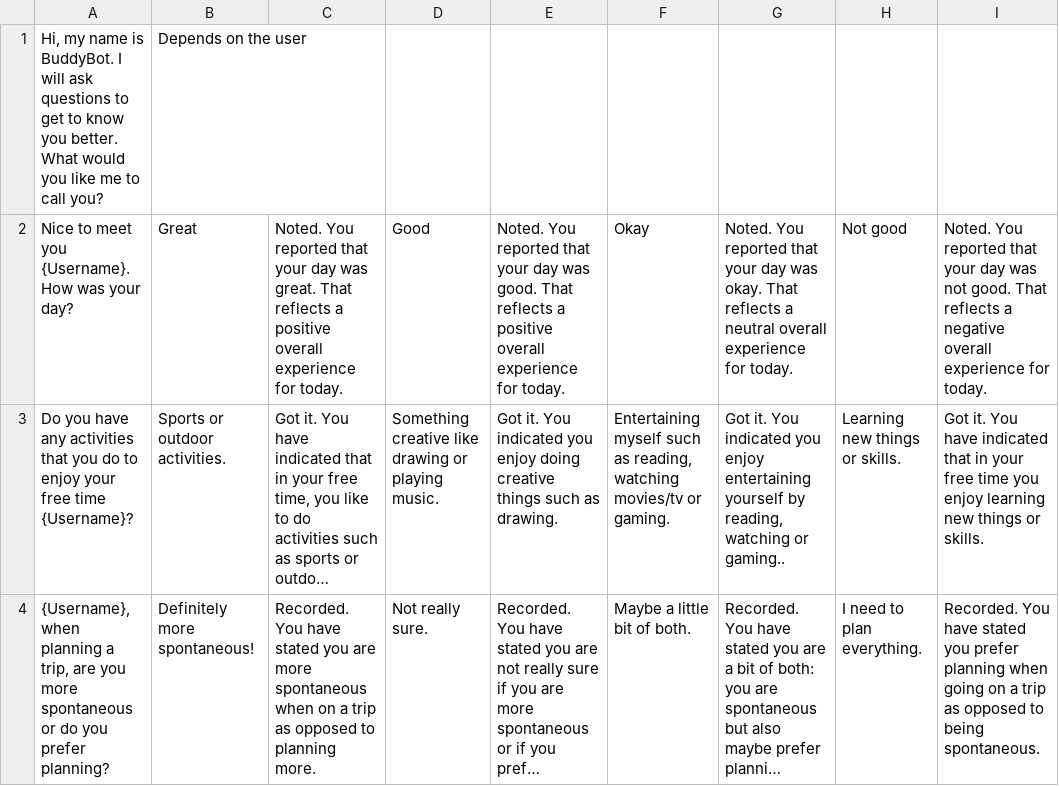
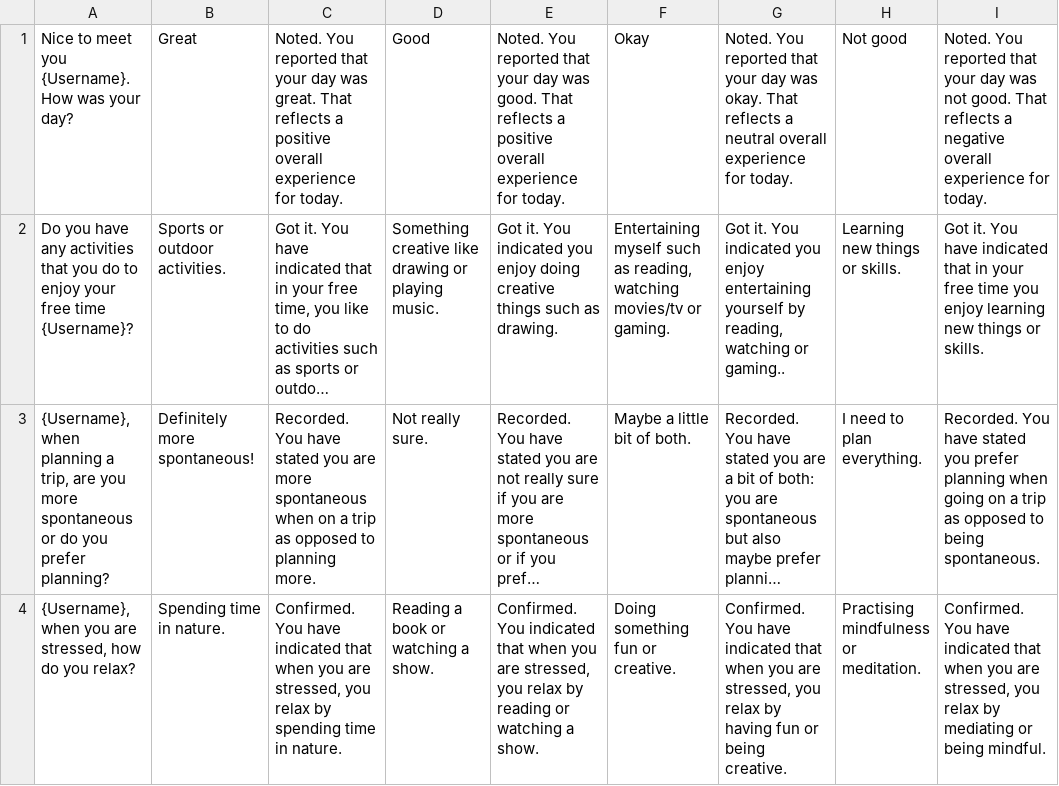
Before and after one commit to hannahbrunn/BuddyBot---Empathetic, a CSV file: neutral_responses.csv, drawn as a sheet; only a part is shown; the shorter side is filled out with more unchanged rows; long unchanged cells end in …; the diff names each change by its address in the sheet, - before the commit and + after, or states it on an @@ line.

```diff
--- a/neutral_responses.csv
+++ b/neutral_responses.csv
-row 1: Hi, my name is BuddyBot. I will ask questions to get to know you better. What would you like me to call you? | Depends on the user
```
Also changed, not shown: empathic_responses.csv, 2 other files.
